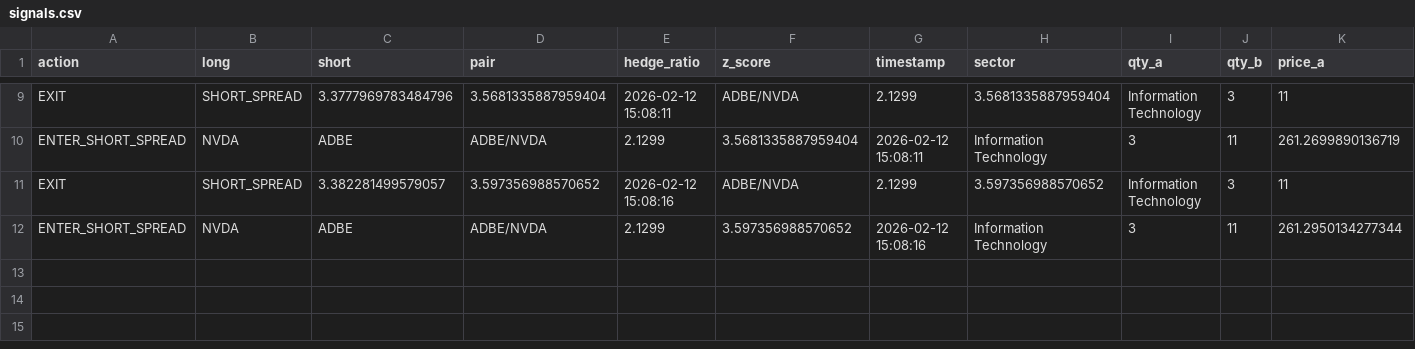
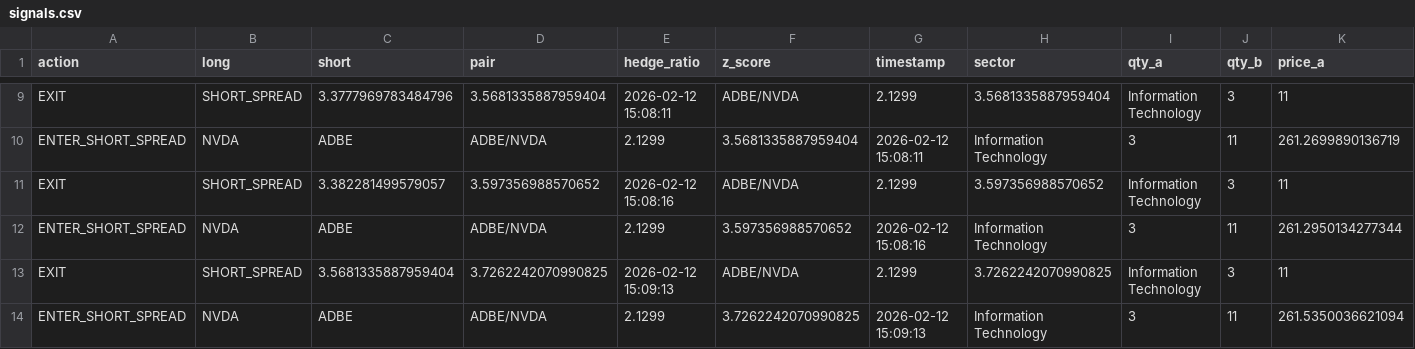
Before and after one commit to AidanJaghab/stat_arb, a CSV file: live_feed/signals.csv, drawn as a sheet; only a part is shown, gaps mark what is left out; rows hold the shown columns only; the diff names each change by its address in the sheet, - before the commit and + after, or states it on an @@ line.

Commit message:
trade actions tick #4 — 2026-02-12 15:09:13

```diff
--- a/live_feed/signals.csv
+++ b/live_feed/signals.csv
+row 13: EXIT | SHORT_SPREAD | 3.5681335887959404 | 3.7262242070990825 | 2026-02-12 15:09:13 | ADBE/NVDA | 2.1299 | 3.7262242070990825 | Information Technology | 3 | 11
+row 14: ENTER_SHORT_SPREAD | NVDA | ADBE | ADBE/NVDA | 2.1299 | 3.7262242070990825 | 2026-02-12 15:09:13 | Information Technology | 3 | 11 | 261.5350036621094
```
Also changed, not shown: live_feed/positions.csv, 1 other file.
